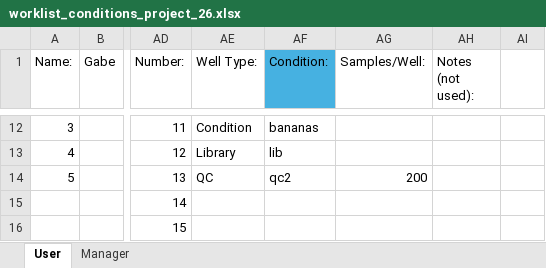
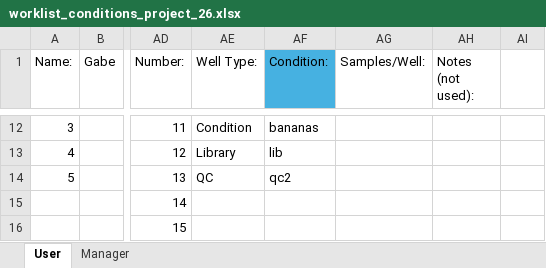
Before and after one commit to RTKlab-BYU/worklist_generation, an Excel workbook: output/worklist_conditions_project_26.xlsx, sheet User, drawn as a sheet; only a part is shown, gaps mark what is left out; values as stored, in another font and other column widths than the file's, no borders; the diff names each change by its address in the sheet, - before the commit and + after, or states it on an @@ line.

```diff
--- a/output/worklist_conditions_project_26.xlsx (sheet User)
+++ b/output/worklist_conditions_project_26.xlsx (sheet User)
-AG14 (Samples/Well:): 200
+AG14 (Samples/Well:): (empty)
```
Also changed, not shown: sheet Manager, metadata_capture/excel_utils/templates/worklist_template_blank.xlsx, 5 other files.
